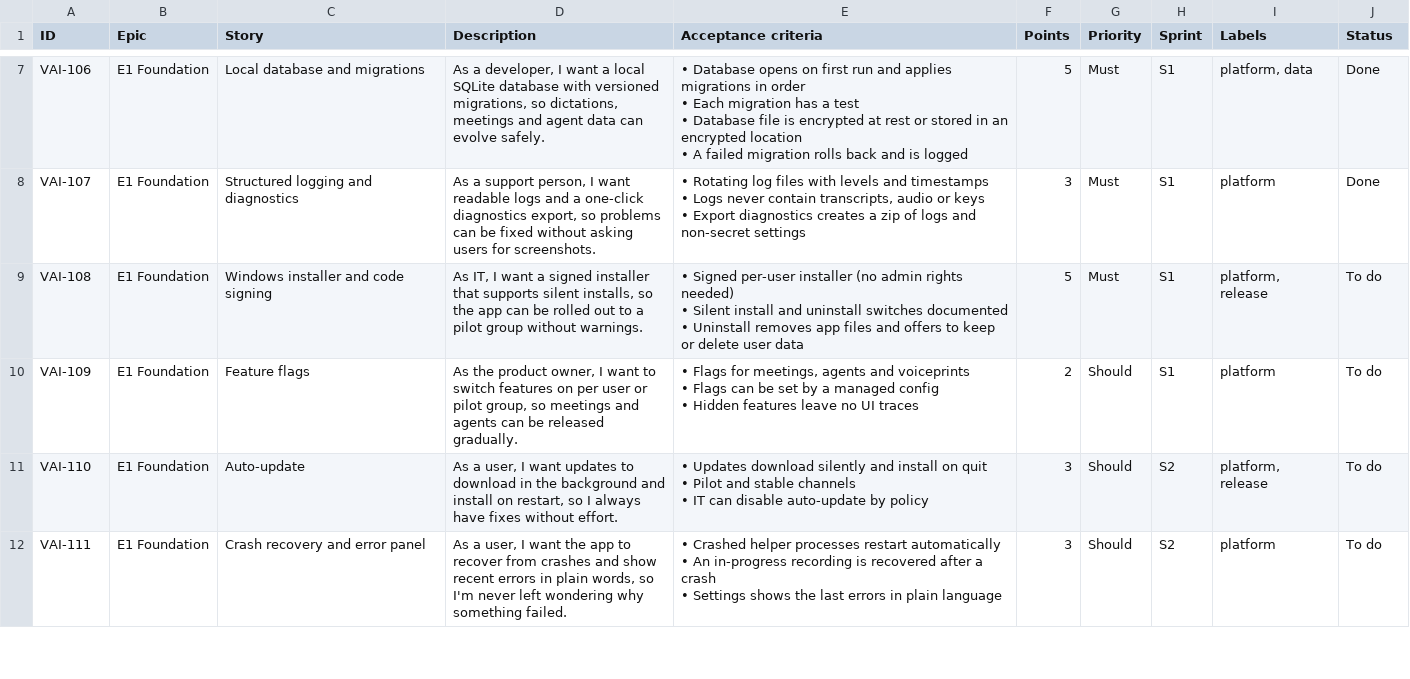
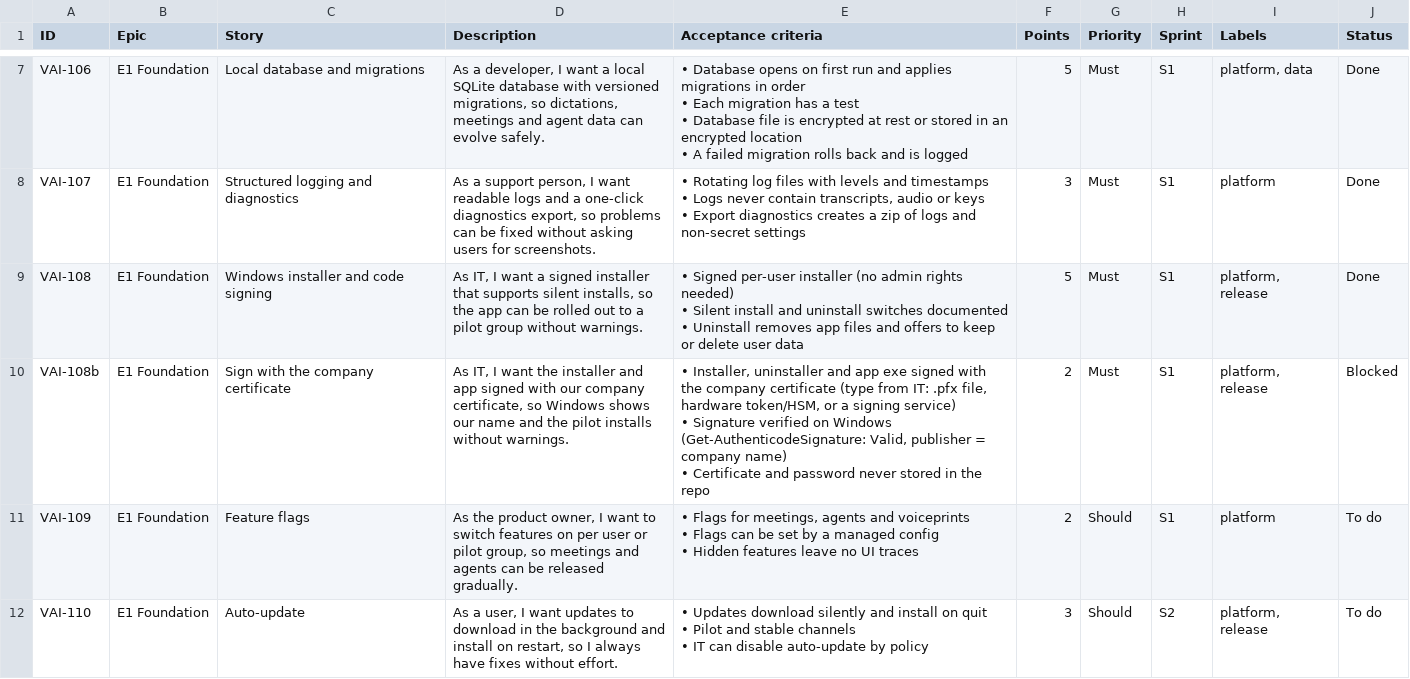
Before and after one commit to marconocerino/ai-workflow, a CSV file: docs/backlog.csv, drawn as a sheet; only a part is shown, gaps mark what is left out; the shorter side is filled out with more unchanged rows.

```diff
--- a/docs/backlog.csv
+++ b/docs/backlog.csv
@@ -25,5 +25,8 @@ VAI-107,E1 Foundation,Structured logging and diagnostics,"As a support person, I
 • Export diagnostics creates a zip of logs and non-secret settings",3,Must,S1,platform,Done
-VAI-108,E1 Foundation,Windows installer and code signing,"As IT, I want a signed installer that supports silent installs, so the app can be rolled out to a pilot group without warnings.","• Signed per-user installer (no admin rights needed)
-• Silent install and uninstall switches documented
-• Uninstall removes app files and offers to keep or delete user data",5,Must,S1,"platform, release",To do
+VAI-108,E1 Foundation,Windows installer and code signing,"As IT, I want a signed installer that supports silent installs, so the app can be rolled out to a pilot group without warnings.","• Signed per-user installer (no admin rights needed)
+• Silent install and uninstall switches documented
+• Uninstall removes app files and offers to keep or delete user data",5,Must,S1,"platform, release",Done
+VAI-108b,E1 Foundation,Sign with the company certificate,"As IT, I want the installer and app signed with our company certificate, so Windows shows our name and the pilot installs without warnings.","• Installer, uninstaller and app exe signed with the company certificate (type from IT: .pfx file, hardware token/HSM, or a signing service)
+• Signature verified on Windows (Get-AuthenticodeSignature: Valid, publisher = company name)
+• Certificate and password never stored in the repo",2,Must,S1,"platform, release",Blocked
 VAI-109,E1 Foundation,Feature flags,"As the product owner, I want to switch features on per user or pilot group, so meetings and agents can be released gradually.","• Flags for meetings, agents and voiceprints
```
Also changed, not shown: 13 other files.
